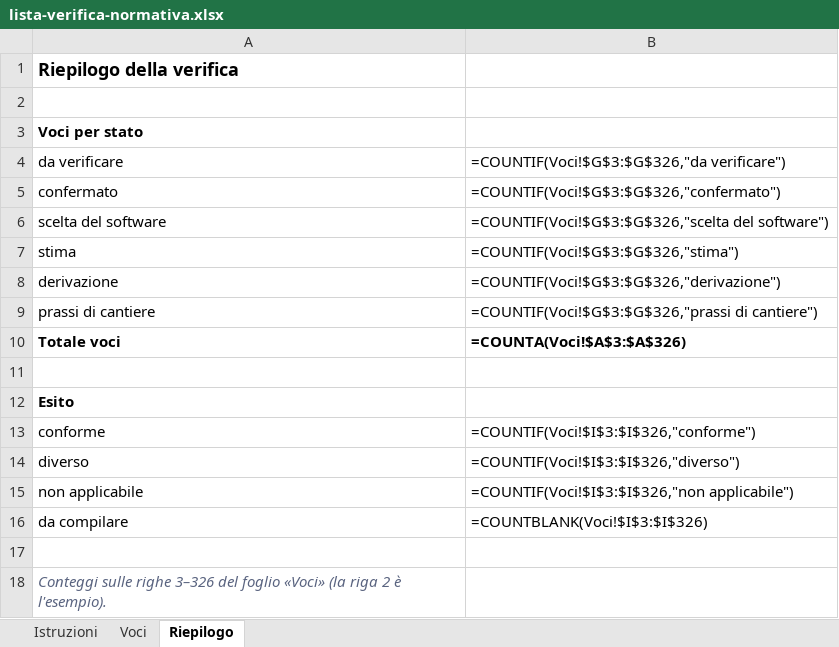
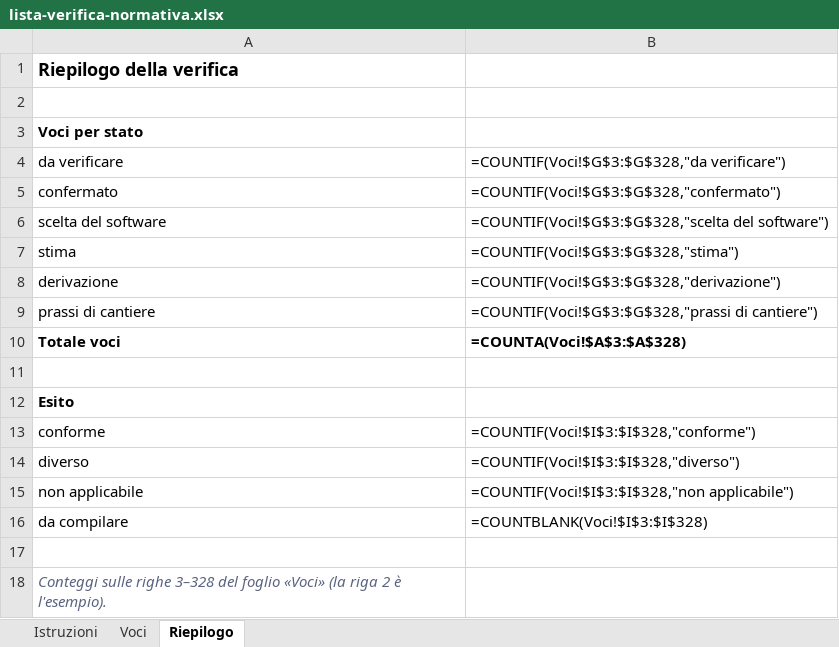
Before and after one commit to stefkostefko92-ux/Few-few, an Excel workbook: liftpilot/docs/lista-verifica-normativa.xlsx, sheet Riepilogo, drawn as a sheet; values as stored, in another font and other column widths than the file's, no borders; formulas without a stored value are shown as written; the diff names each change by its address in the sheet, - before the commit and + after, or states it on an @@ line.

```diff
--- a/liftpilot/docs/lista-verifica-normativa.xlsx (sheet Riepilogo)
+++ b/liftpilot/docs/lista-verifica-normativa.xlsx (sheet Riepilogo)
-B4: =COUNTIF(Voci!$G$3:$G$326,"da verificare")
+B4: =COUNTIF(Voci!$G$3:$G$328,"da verificare")
-B5: =COUNTIF(Voci!$G$3:$G$326,"confermato")
+B5: =COUNTIF(Voci!$G$3:$G$328,"confermato")
-B6: =COUNTIF(Voci!$G$3:$G$326,"scelta del software")
+B6: =COUNTIF(Voci!$G$3:$G$328,"scelta del software")
-B7: =COUNTIF(Voci!$G$3:$G$326,"stima")
+B7: =COUNTIF(Voci!$G$3:$G$328,"stima")
-B8: =COUNTIF(Voci!$G$3:$G$326,"derivazione")
+B8: =COUNTIF(Voci!$G$3:$G$328,"derivazione")
-B9: =COUNTIF(Voci!$G$3:$G$326,"prassi di cantiere")
+B9: =COUNTIF(Voci!$G$3:$G$328,"prassi di cantiere")
-B10: =COUNTA(Voci!$A$3:$A$326)
+B10: =COUNTA(Voci!$A$3:$A$328)
-B13: =COUNTIF(Voci!$I$3:$I$326,"conforme")
+B13: =COUNTIF(Voci!$I$3:$I$328,"conforme")
-B14: =COUNTIF(Voci!$I$3:$I$326,"diverso")
+B14: =COUNTIF(Voci!$I$3:$I$328,"diverso")
-B15: =COUNTIF(Voci!$I$3:$I$326,"non applicabile")
+B15: =COUNTIF(Voci!$I$3:$I$328,"non applicabile")
-B16: =COUNTBLANK(Voci!$I$3:$I$326)
+B16: =COUNTBLANK(Voci!$I$3:$I$328)
-A18: …sulle righe 3–326 del foglio…
+A18: …sulle righe 3–328 del foglio…
```
Also changed, not shown: sheet Voci, 11 other files.
